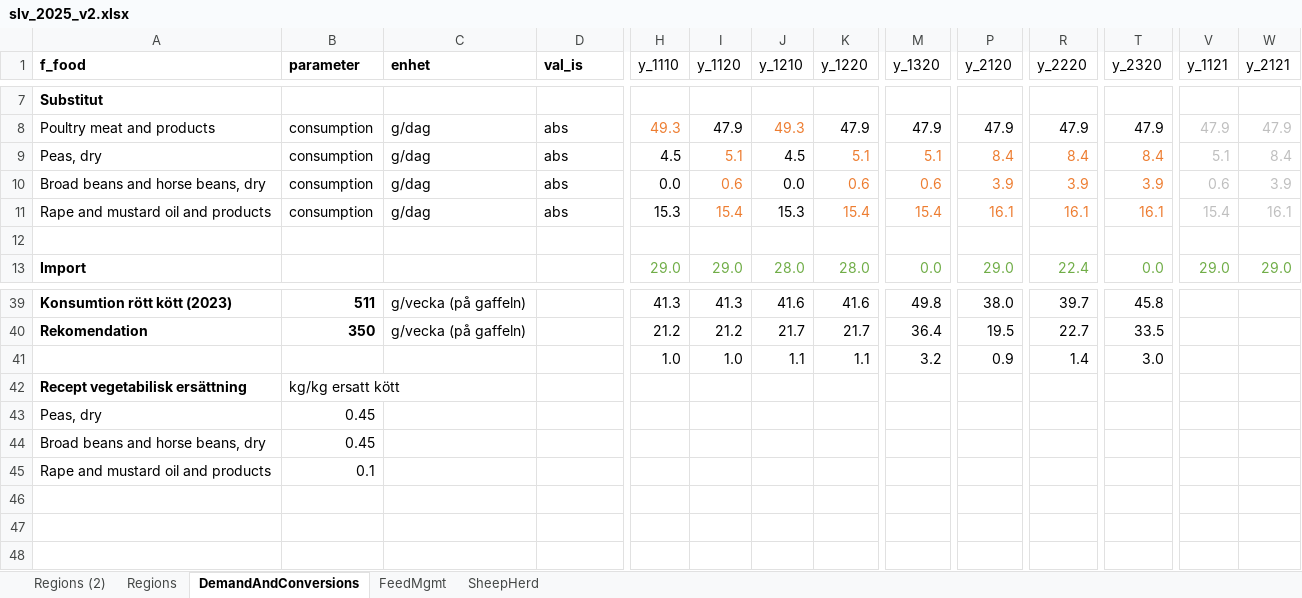
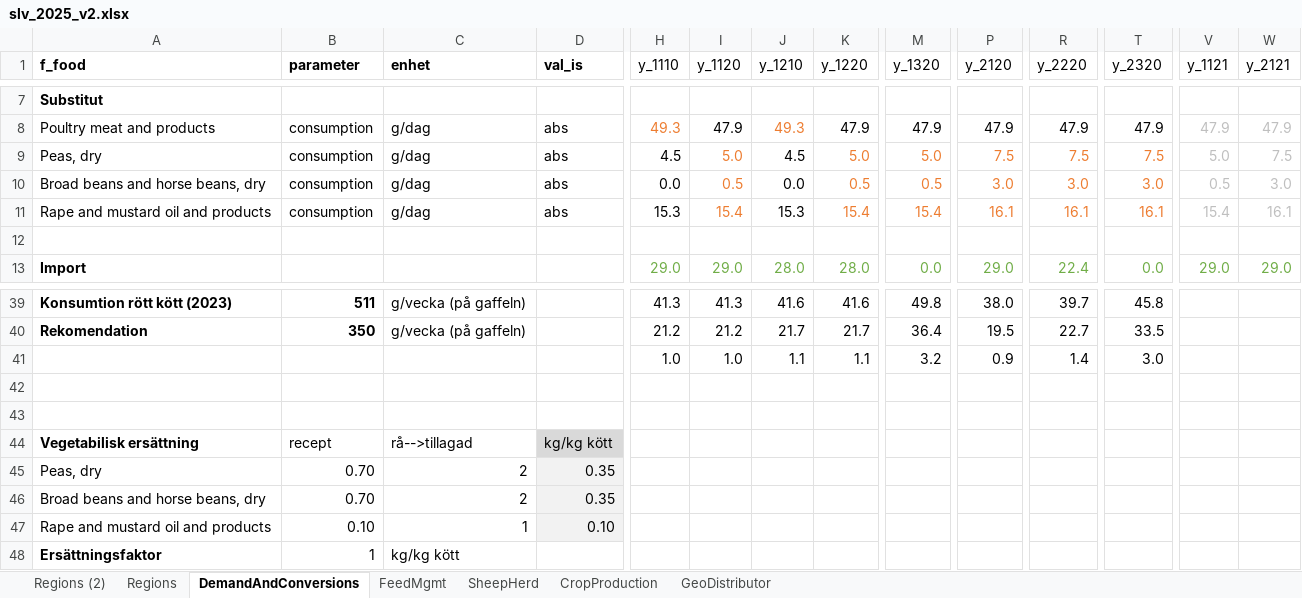
Before and after one commit to SLU-foodsystems/CIBUSmod-SLV2025, an Excel workbook: scenarios/slv_2025_v2.xlsx, sheet DemandAndConversions, drawn as a sheet; only a part is shown, gaps mark what is left out; values as stored, in another font and other column widths than the file's, no borders; removed rows and columns are numbered as before the commit, all else as after; rows hold the shown columns only; the diff names each change by its address in the sheet, - before the commit and + after, or states it on an @@ line.

```diff
--- a/scenarios/slv_2025_v2.xlsx (sheet DemandAndConversions)
+++ b/scenarios/slv_2025_v2.xlsx (sheet DemandAndConversions)
+sheet tab: CropProduction
+sheet tab: GeoDistributor
-I9 (y_1120): 5.1
+I9 (y_1120): 5.0
-K9 (y_1220): 5.1
+K9 (y_1220): 5.0
-M9 (y_1320): 5.1
+M9 (y_1320): 5.0
-P9 (y_2120): 8.4
+P9 (y_2120): 7.5
-R9 (y_2220): 8.4
+R9 (y_2220): 7.5
-T9 (y_2320): 8.4
+T9 (y_2320): 7.5
-V9 (y_1121): 5.1
+V9 (y_1121): 5.0
-W9 (y_2121): 8.4
+W9 (y_2121): 7.5
-I10 (y_1120): 0.6
+I10 (y_1120): 0.5
-K10 (y_1220): 0.6
+K10 (y_1220): 0.5
-M10 (y_1320): 0.6
+M10 (y_1320): 0.5
-P10 (y_2120): 3.9
+P10 (y_2120): 3.0
-R10 (y_2220): 3.9
+R10 (y_2220): 3.0
-T10 (y_2320): 3.9
+T10 (y_2320): 3.0
-V10 (y_1121): 0.6
+V10 (y_1121): 0.5
-W10 (y_2121): 3.9
+W10 (y_2121): 3.0
-row 42: Recept vegetabilisk ersättning | kg/kg ersatt kött
+row 42: (empty)
-row 43: Peas, dry | 0.45
+row 43: (empty)
-row 44: Broad beans and horse beans, dry | 0.45
-row 45: Rape and mustard oil and products | 0.1
+row 44: Vegetabilisk ersättning | recept | rå-->tillagad | kg/kg kött
+row 45: Peas, dry | 0.70 | 2 | 0.35
+row 46: Broad beans and horse beans, dry | 0.70 | 2 | 0.35
+row 47: Rape and mustard oil and products | 0.10 | 1 | 0.10
+row 48: Ersättningsfaktor | 1 | kg/kg kött
```
Also changed, not shown: sheet SheepHerd, sheet FeedMgmt, formulas that keep their value, NIR_LUC.xlsx, Sensitivity beef imports.xlsx, 22 other files.
